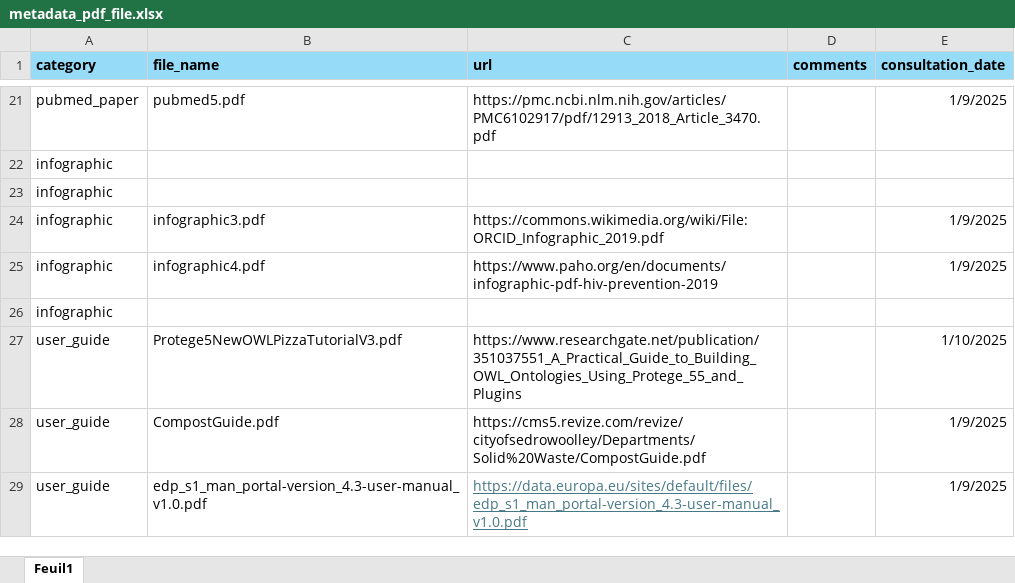
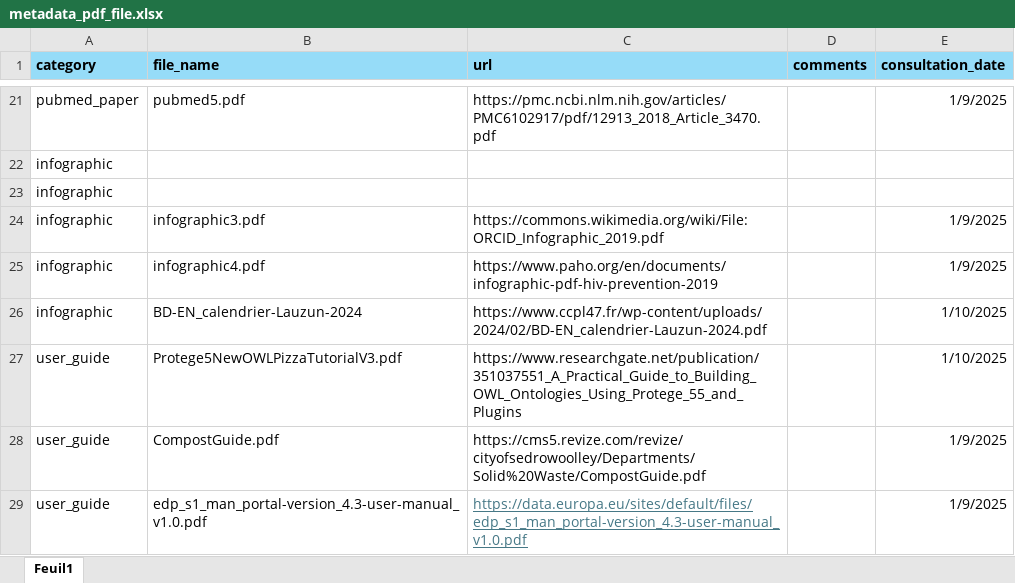
Before and after one commit to wikit-ai/bench-chunknorris-acl2025, an Excel workbook: data/pdf/metadata_pdf_file.xlsx, sheet Feuil1, drawn as a sheet; only a part is shown, gaps mark what is left out; values as stored, in another font and other column widths than the file's, no borders; removed rows and columns are numbered as before the commit, all else as after; the diff names each change by its address in the sheet, - before the commit and + after, or states it on an @@ line.

```diff
--- a/data/pdf/metadata_pdf_file.xlsx (sheet Feuil1)
+++ b/data/pdf/metadata_pdf_file.xlsx (sheet Feuil1)
-row 26: infographic
+row 26: infographic | BD-EN_calendrier-Lauzun-2024 | https://www.ccpl47.fr/wp-content/uploads/2024/02/BD-EN_calendrier-Lauzun-2024.pdf |  | 1/10/2025
```
Also changed, not shown: 1 other file.
